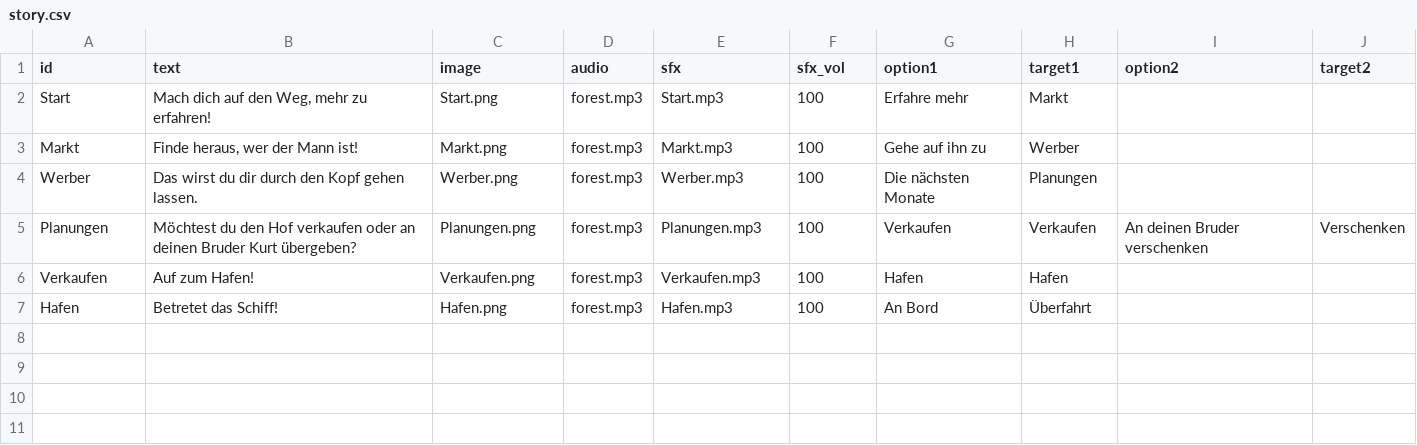
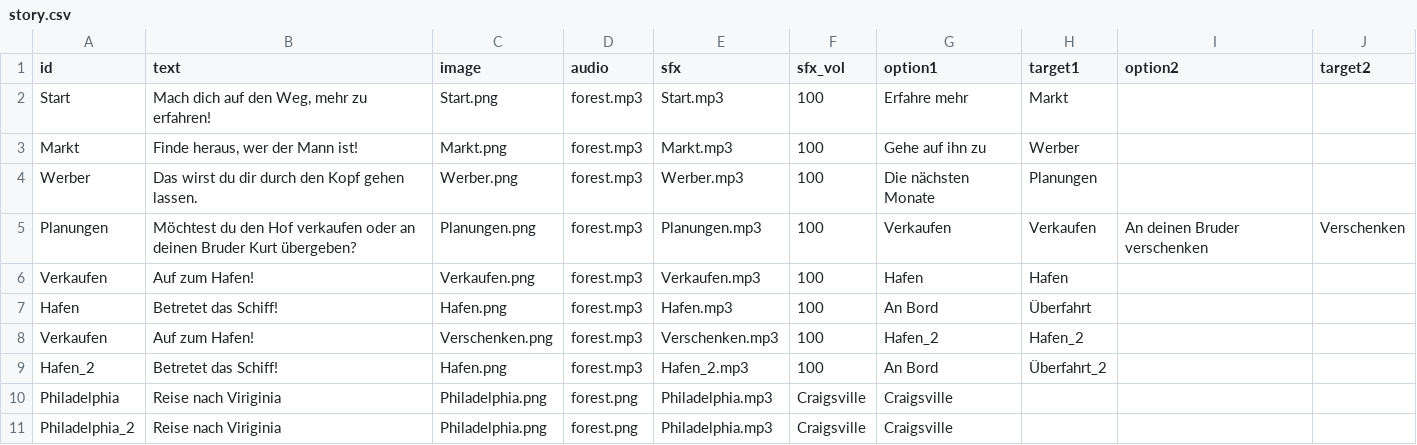
Before and after one commit to robertcornelisschuppe/test-choose-your-own-adventure, a CSV file: story.csv, drawn as a sheet.

Commit message:
Update story.csv

```diff
--- a/story.csv
+++ b/story.csv
@@ -7 +7,5 @@ Verkaufen,"Auf zum Hafen!",Verkaufen.png,forest.mp3,Verkaufen.mp3,100,Hafen,Hafe
 Hafen,"Betretet das Schiff!",Hafen.png,forest.mp3,Hafen.mp3,100,An Bord,Überfahrt,,
+Verkaufen,"Auf zum Hafen!",Verschenken.png,forest.mp3,Verschenken.mp3,100,Hafen_2,Hafen_2,,
+Hafen_2,"Betretet das Schiff!",Hafen.png,forest.mp3,Hafen_2.mp3,100,An Bord,Überfahrt_2,,
+Philadelphia,"Reise nach Viriginia",Philadelphia.png,forest.png,Philadelphia.mp3,Craigsville,Craigsville
+Philadelphia_2,"Reise nach Viriginia",Philadelphia.png,forest.png,Philadelphia.mp3,Craigsville,Craigsville
```
